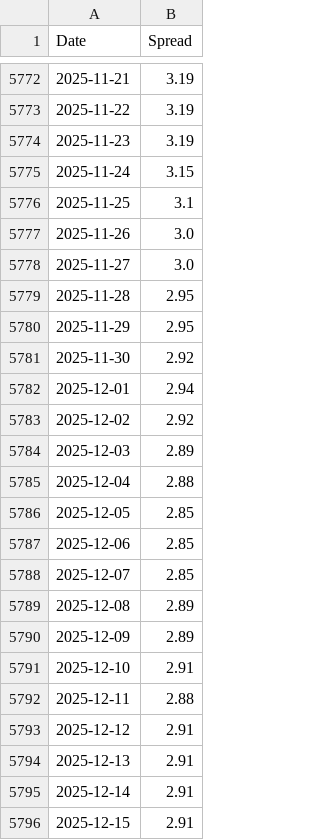
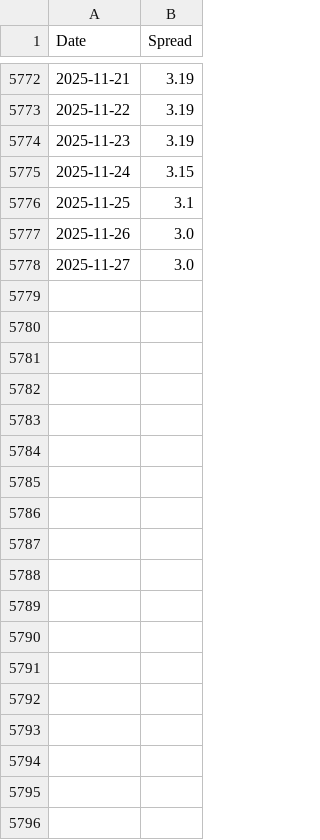
Before and after one commit to harrybeattie100-ui/Econ-Group-Project, a CSV file: data/credit_spread.csv, drawn as a sheet; only a part is shown, gaps mark what is left out; the diff names each change by its address in the sheet, - before the commit and + after, or states it on an @@ line.

```diff
--- a/data/credit_spread.csv
+++ b/data/credit_spread.csv
-row 5779: 2025-11-28 | 2.95
-row 5780: 2025-11-29 | 2.95
-row 5781: 2025-11-30 | 2.92
-row 5782: 2025-12-01 | 2.94
-row 5783: 2025-12-02 | 2.92
-row 5784: 2025-12-03 | 2.89
-row 5785: 2025-12-04 | 2.88
-row 5786: 2025-12-05 | 2.85
-row 5787: 2025-12-06 | 2.85
-row 5788: 2025-12-07 | 2.85
-row 5789: 2025-12-08 | 2.89
-row 5790: 2025-12-09 | 2.89
-row 5791: 2025-12-10 | 2.91
-row 5792: 2025-12-11 | 2.88
-row 5793: 2025-12-12 | 2.91
-row 5794: 2025-12-13 | 2.91
-row 5795: 2025-12-14 | 2.91
-row 5796: 2025-12-15 | 2.91
```
Also changed, not shown: data/bank_cds.csv, data/fsi.csv, 1 other file.
